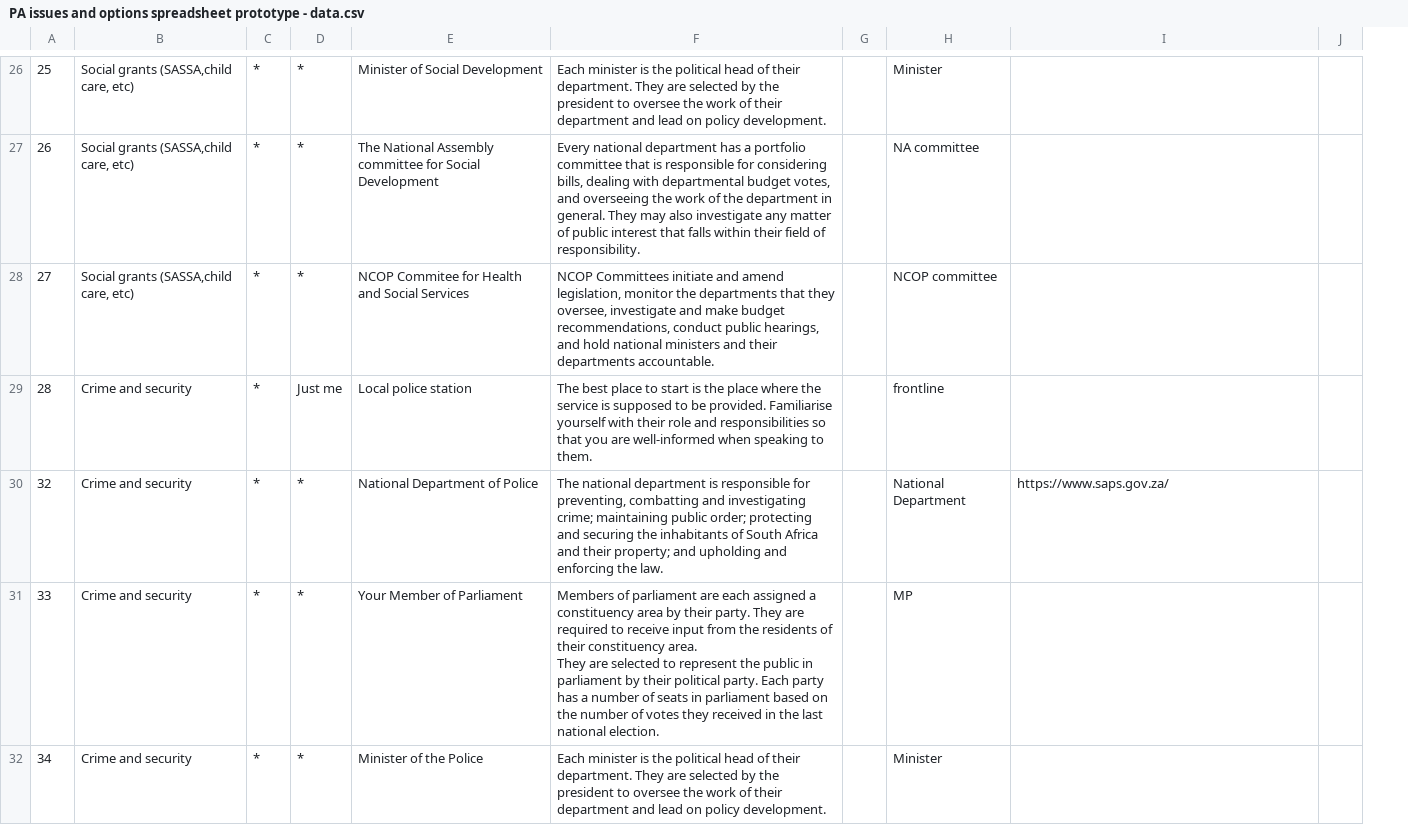
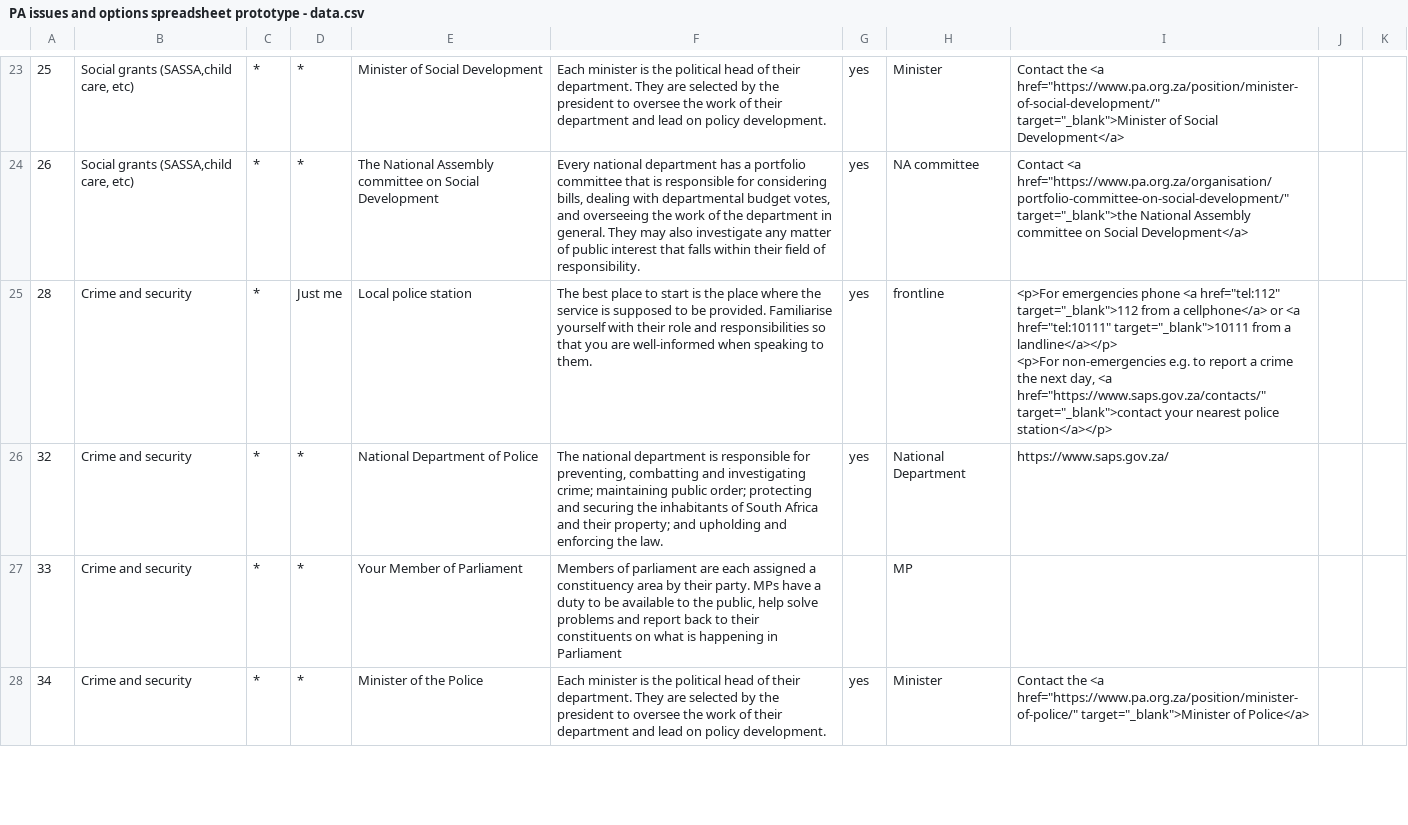
Before and after one commit to OpenUpSA/issues-and-options, a CSV file: data/PA issues and options spreadsheet prototype - data.csv, drawn as a sheet; only a part is shown, gaps mark what is left out; removed rows and columns are numbered as before the commit, all else as after; ↵ is a line break in a cell; the diff covers the shown part only; the diff names each change by its address in the sheet, - before the commit and + after, or states it on an @@ line.

Commit message:
Update data for html actions

```diff
--- a/data/PA issues and options spreadsheet prototype - data.csv
+++ b/data/PA issues and options spreadsheet prototype - data.csv
-column G, empty
+column G, rows 23-28: yes | yes | yes | yes |  | yes
+column K, empty
-I23: (empty)
+I23: Contact the <a href="https://www.pa.org.za/position/minister-of-social-development/" target="_blank">Minister of Social Development</a>
-E24: …Assembly committee for Social Development
+E24: …Assembly committee on Social Development
-I24: (empty)
+I24: Contact <a href="https://www.pa.org.za/organisation/portfolio-committee-on-social-development/" target="_blank">the National Assembly committee on Social Development</a>
-row 28: 27 | Social grants (SASSA,child care, etc) | * | * | NCOP Commitee for Health and Social Services | NCOP Committees initiate and amend legislation, monitor the departments that they oversee, investigate and make budget recommendations, conduct public hearings, and hold national ministers and their departments accountable. |  | NCOP committee
-I25: (empty)
+I25: <p>For emergencies phone <a href="tel:112" target="_blank">112 from a cellphone</a> or <a href="tel:10111" target="_blank">10111 from a landline</a></p> ↵ <p>For non-emergencies e.g. to report a crime the next day, <a href="https://www.saps.gov.za/contacts/" target="_blank">contact your nearest police station</a></p>
-F27: …their party. They are required to receive input from the residents of their constituency area. ↵ They are selected to represent the public in parliament by their political party. Each party has a number of seats in parliament based on the number of votes they received in the last national election.
+F27: …their party. MPs have a duty to be available to the public, help solve problems and report back to their constituents on what is happening in Parliament
-I28: (empty)
+I28: Contact the <a href="https://www.pa.org.za/position/minister-of-police/" target="_blank">Minister of Police</a>
```
Also changed, not shown: 5 removed rows and 47 edited cells elsewhere in this file, 1 other file.
